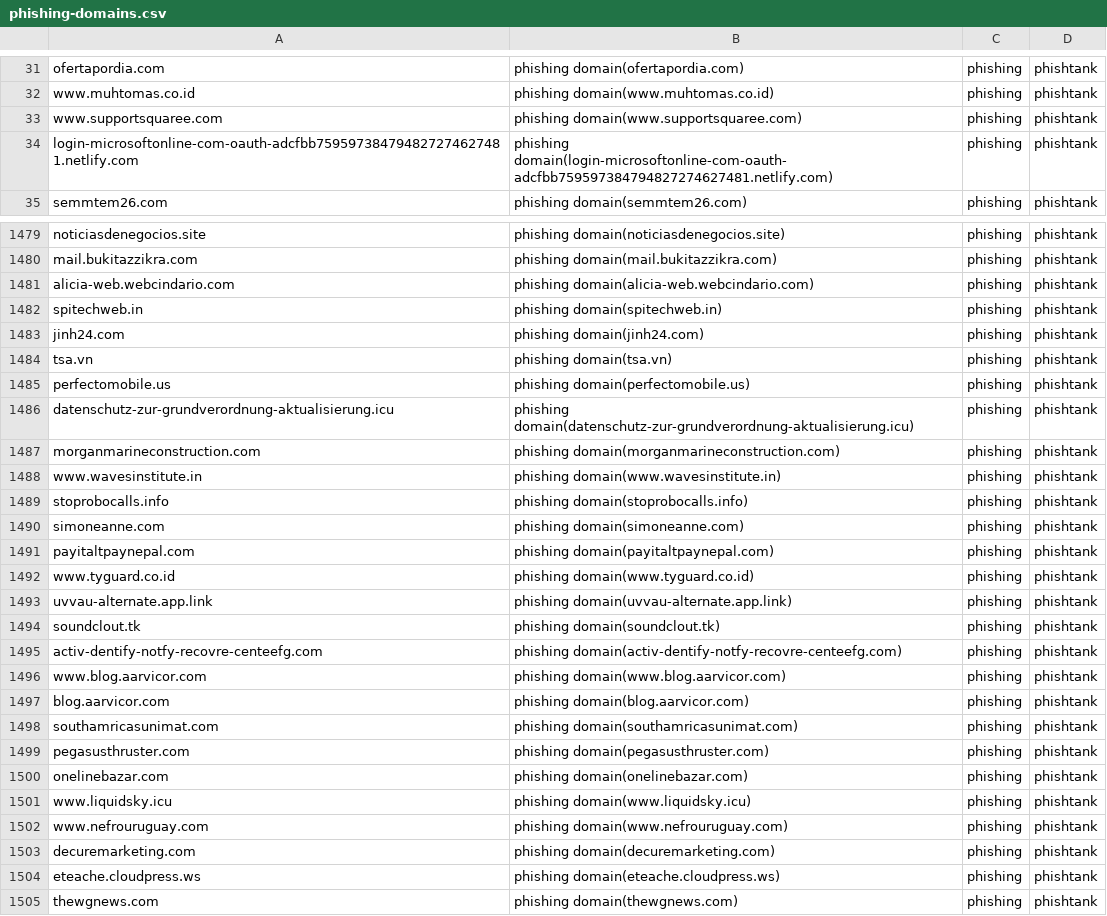
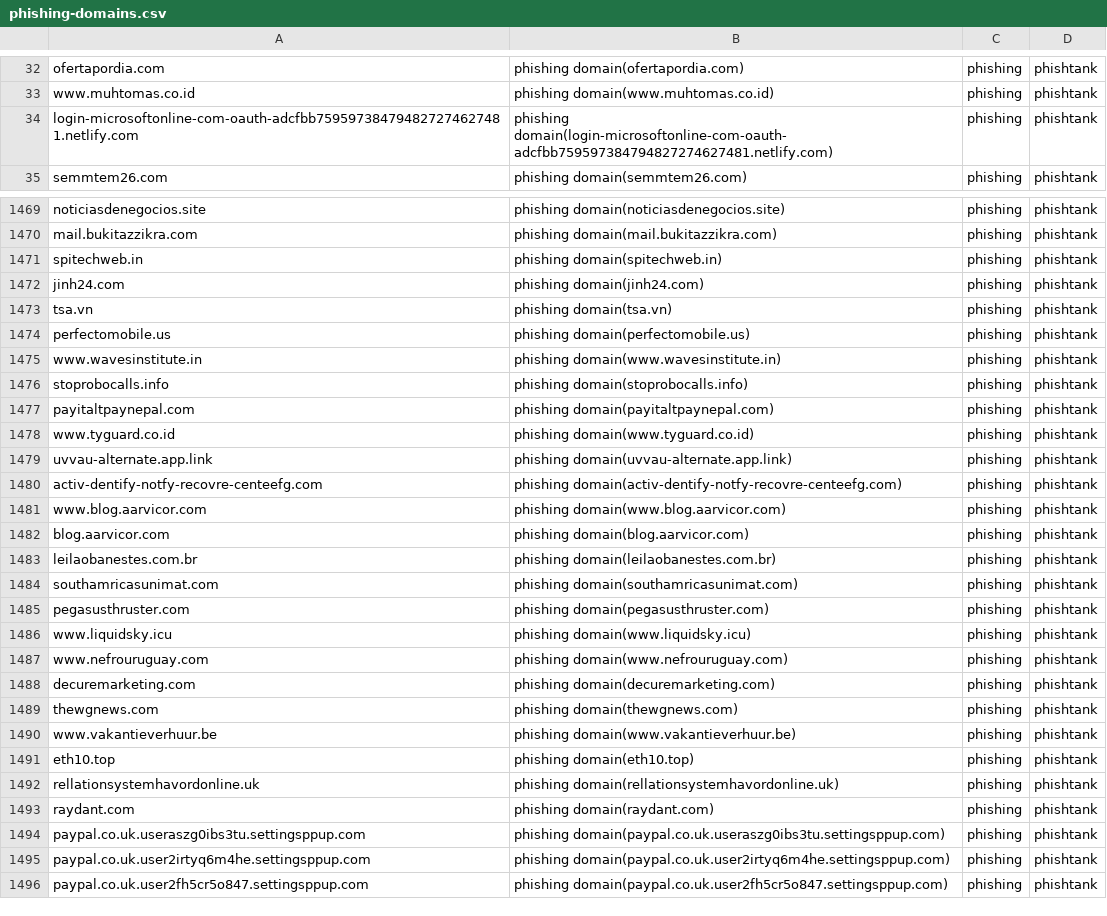
Before and after one commit to sinjukukawataro/20180511, a CSV file: phishing-domains.csv, drawn as a sheet; only a part is shown, gaps mark what is left out; the shorter side is filled out with more unchanged rows; the diff covers the shown part only.

Commit message:
update_20190730_100327

```diff
--- a/phishing-domains.csv
+++ b/phishing-domains.csv
@@ -32,3 +33,2 @@ ofertapordia.com,phishing domain(ofertapordia.com),phishing,phishtank
 www.muhtomas.co.id,phishing domain(www.muhtomas.co.id),phishing,phishtank
-www.supportsquaree.com,phishing domain(www.supportsquaree.com),phishing,phishtank
 login-microsoftonline-com-oauth-adcfbb759597384794827274627481.netlify.com,phishing domain(login-microsoftonline-com-oauth-adcfbb759597384794827274627481.netlify.com),phishing,phishtank
@@ -1480,3 +1470,2 @@ noticiasdenegocios.site,phishing domain(noticiasdenegocios.site),phishing,phisht
 mail.bukitazzikra.com,phishing domain(mail.bukitazzikra.com),phishing,phishtank
-alicia-web.webcindario.com,phishing domain(alicia-web.webcindario.com),phishing,phishtank
 spitechweb.in,phishing domain(spitechweb.in),phishing,phishtank
@@ -1485,7 +1474,4 @@ tsa.vn,phishing domain(tsa.vn),phishing,phishtank
 perfectomobile.us,phishing domain(perfectomobile.us),phishing,phishtank
-datenschutz-zur-grundverordnung-aktualisierung.icu,phishing domain(datenschutz-zur-grundverordnung-aktualisierung.icu),phishing,phishtank
-morganmarineconstruction.com,phishing domain(morganmarineconstruction.com),phishing,phishtank
 www.wavesinstitute.in,phishing domain(www.wavesinstitute.in),phishing,phishtank
 stoprobocalls.info,phishing domain(stoprobocalls.info),phishing,phishtank
-simoneanne.com,phishing domain(simoneanne.com),phishing,phishtank
 payitaltpaynepal.com,phishing domain(payitaltpaynepal.com),phishing,phishtank
@@ -1493,3 +1479,2 @@ www.tyguard.co.id,phishing domain(www.tyguard.co.id),phishing,phishtank
 uvvau-alternate.app.link,phishing domain(uvvau-alternate.app.link),phishing,phishtank
-soundclout.tk,phishing domain(soundclout.tk),phishing,phishtank
 activ-dentify-notfy-recovre-centeefg.com,phishing domain(activ-dentify-notfy-recovre-centeefg.com),phishing,phishtank
@@ -1497,5 +1482,5 @@ www.blog.aarvicor.com,phishing domain(www.blog.aarvicor.com),phishing,phishtank
 blog.aarvicor.com,phishing domain(blog.aarvicor.com),phishing,phishtank
+leilaobanestes.com.br,phishing domain(leilaobanestes.com.br),phishing,phishtank
 southamricasunimat.com,phishing domain(southamricasunimat.com),phishing,phishtank
 pegasusthruster.com,phishing domain(pegasusthruster.com),phishing,phishtank
-onelinebazar.com,phishing domain(onelinebazar.com),phishing,phishtank
 www.liquidsky.icu,phishing domain(www.liquidsky.icu),phishing,phishtank
@@ -1503,3 +1488,2 @@ www.nefrouruguay.com,phishing domain(www.nefrouruguay.com),phishing,phishtank
 decuremarketing.com,phishing domain(decuremarketing.com),phishing,phishtank
-eteache.cloudpress.ws,phishing domain(eteache.cloudpress.ws),phishing,phishtank
 thewgnews.com,phishing domain(thewgnews.com),phishing,phishtank
```
Also changed, not shown: 2 added rows, 11 removed rows and 4 moved rows elsewhere in this file.
